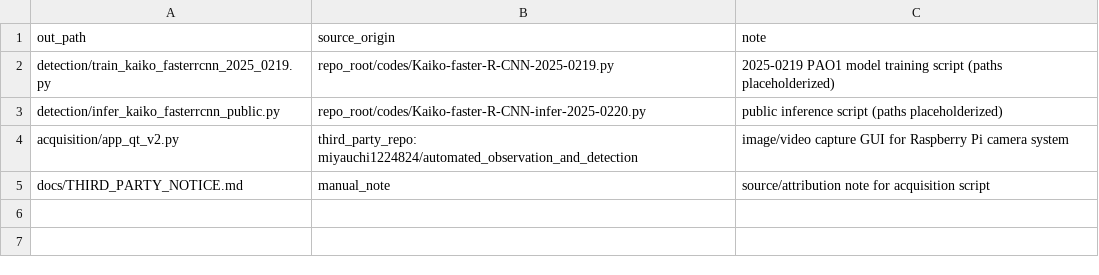
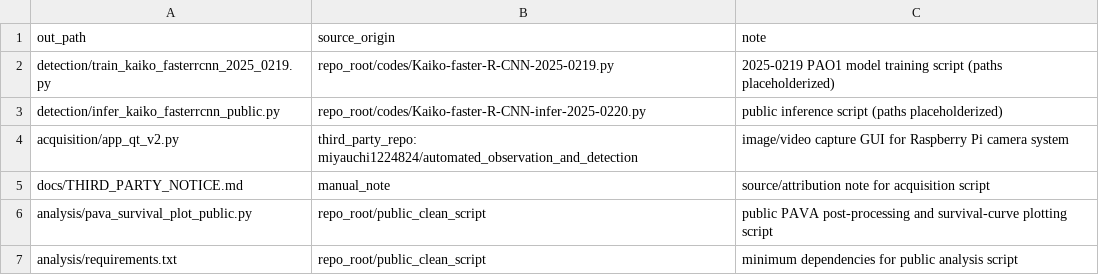
Before and after one commit to atmiyashita/2026-deeplearning_automates_antibiotic_evaluation, a TSV file: docs/source_manifest.tsv, drawn as a sheet.

Commit message:
Add public PAVA survival plotting script

```diff
--- a/docs/source_manifest.tsv
+++ b/docs/source_manifest.tsv
@@ -5 +5,3 @@ acquisition/app_qt_v2.py	third_party_repo: miyauchi1224824/automated_observation
 docs/THIRD_PARTY_NOTICE.md	manual_note	source/attribution note for acquisition script
+analysis/pava_survival_plot_public.py	repo_root/public_clean_script	public PAVA post-processing and survival-curve plotting script
+analysis/requirements.txt	repo_root/public_clean_script	minimum dependencies for public analysis script
```
Also changed, not shown: 3 other files.
